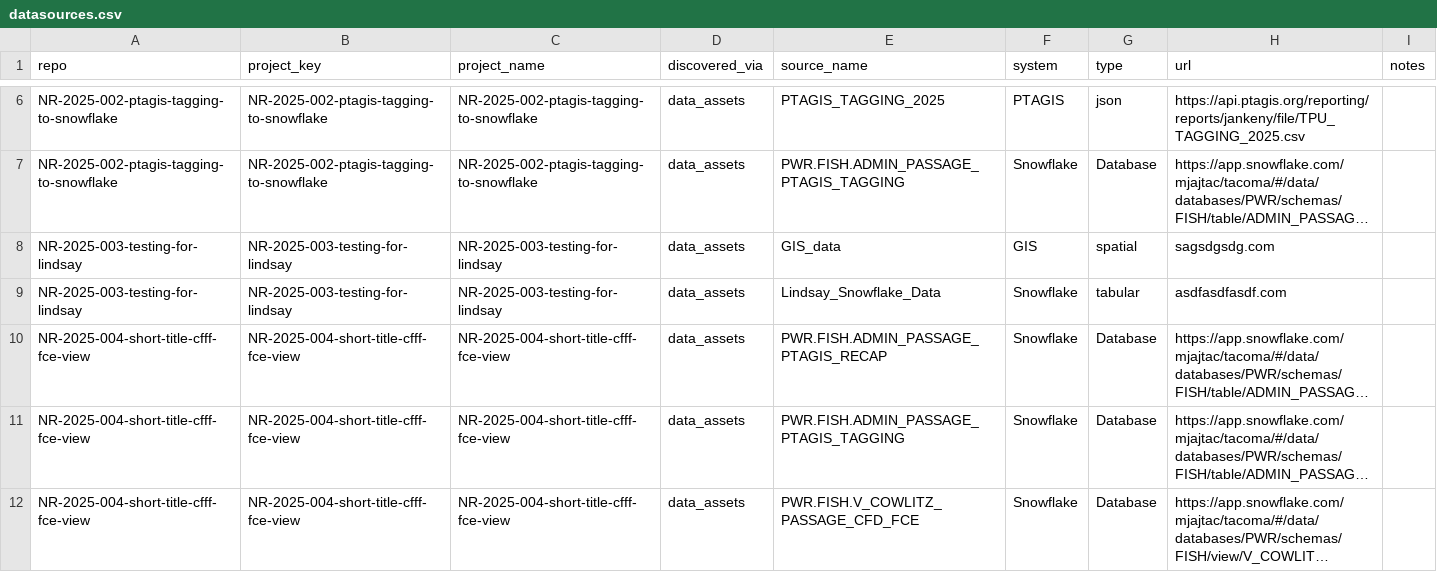
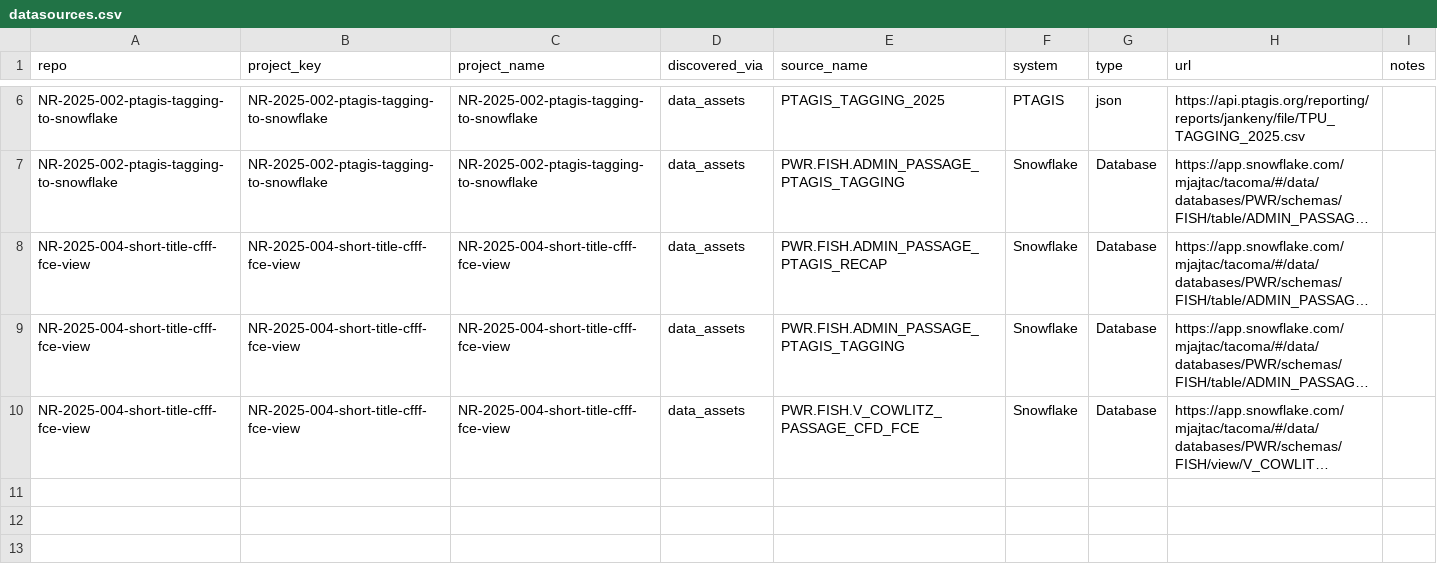
Before and after one commit to joshankeny/metadata_aggregator, a CSV file: data/datasources.csv, drawn as a sheet; only a part is shown, gaps mark what is left out; long unchanged cells end in …; the diff names each change by its address in the sheet, - before the commit and + after, or states it on an @@ line.

```diff
--- a/data/datasources.csv
+++ b/data/datasources.csv
-row 8: NR-2025-003-testing-for-lindsay | NR-2025-003-testing-for-lindsay | NR-2025-003-testing-for-lindsay | data_assets | GIS_data | GIS | spatial | sagsdgsdg.com
-row 9: NR-2025-003-testing-for-lindsay | NR-2025-003-testing-for-lindsay | NR-2025-003-testing-for-lindsay | data_assets | Lindsay_Snowflake_Data | Snowflake | tabular | asdfasdfasdf.com
```
Also changed, not shown: data/lineage.csv, 2 other files.
